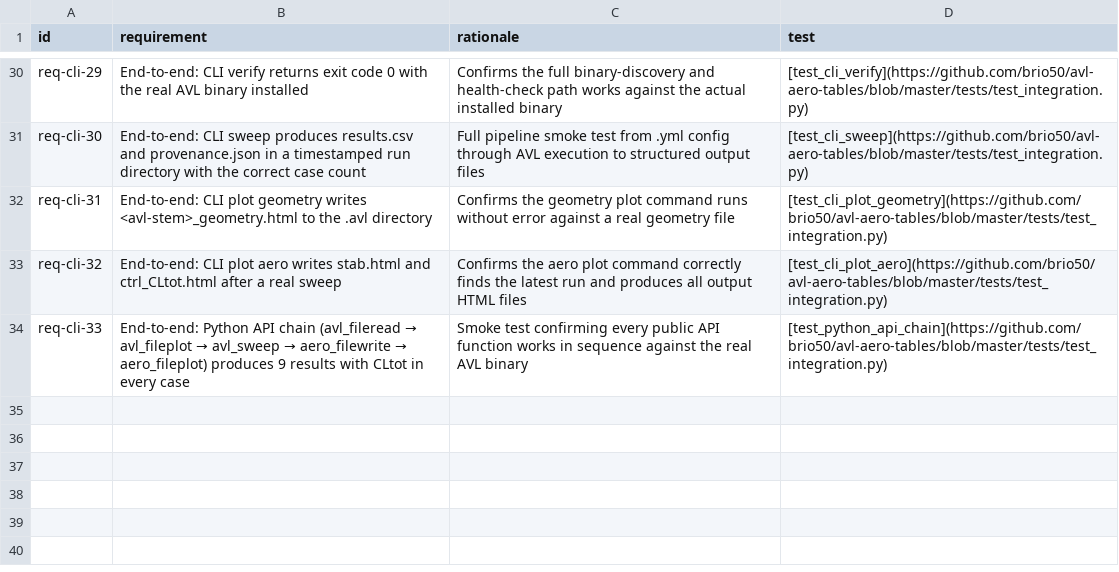
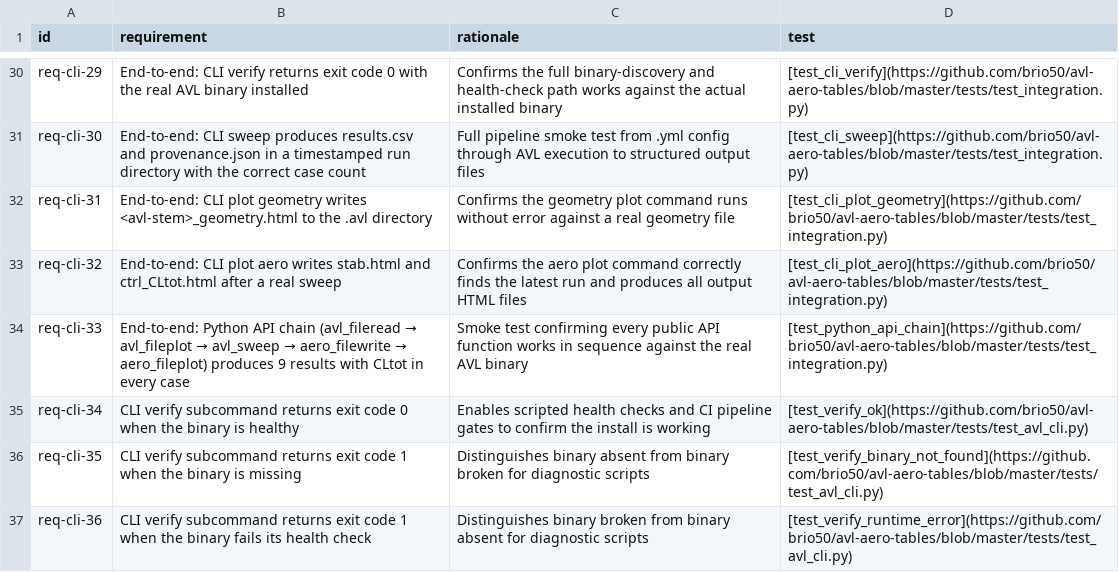
Before and after one commit to brio50/AVL-Aero-Tables, a CSV file: docs/dev/reqs/cli.csv, drawn as a sheet; only a part is shown, gaps mark what is left out.

Commit message:
docs/ requirement csv audit for pytest links

```diff
--- a/docs/dev/reqs/cli.csv
+++ b/docs/dev/reqs/cli.csv
@@ -34 +34,4 @@ req-cli-32,End-to-end: CLI plot aero writes stab.html and ctrl_CLtot.html after
 req-cli-33,End-to-end: Python API chain (avl_fileread → avl_fileplot → avl_sweep → aero_filewrite → aero_fileplot) produces 9 results with CLtot in every case,Smoke test confirming every public API function works in sequence against the real AVL binary,[test_python_api_chain](https://github.com/brio50/avl-aero-tables/blob/master/tests/test_integration.py)
+req-cli-34,CLI verify subcommand returns exit code 0 when the binary is healthy,Enables scripted health checks and CI pipeline gates to confirm the install is working,[test_verify_ok](https://github.com/brio50/avl-aero-tables/blob/master/tests/test_avl_cli.py)
+req-cli-35,CLI verify subcommand returns exit code 1 when the binary is missing,Distinguishes binary absent from binary broken for diagnostic scripts,[test_verify_binary_not_found](https://github.com/brio50/avl-aero-tables/blob/master/tests/test_avl_cli.py)
+req-cli-36,CLI verify subcommand returns exit code 1 when the binary fails its health check,Distinguishes binary broken from binary absent for diagnostic scripts,[test_verify_runtime_error](https://github.com/brio50/avl-aero-tables/blob/master/tests/test_avl_cli.py)
```
Also changed, not shown: docs/dev/reqs/bin.csv, docs/dev/reqs/cmd.csv, 5 other files.
